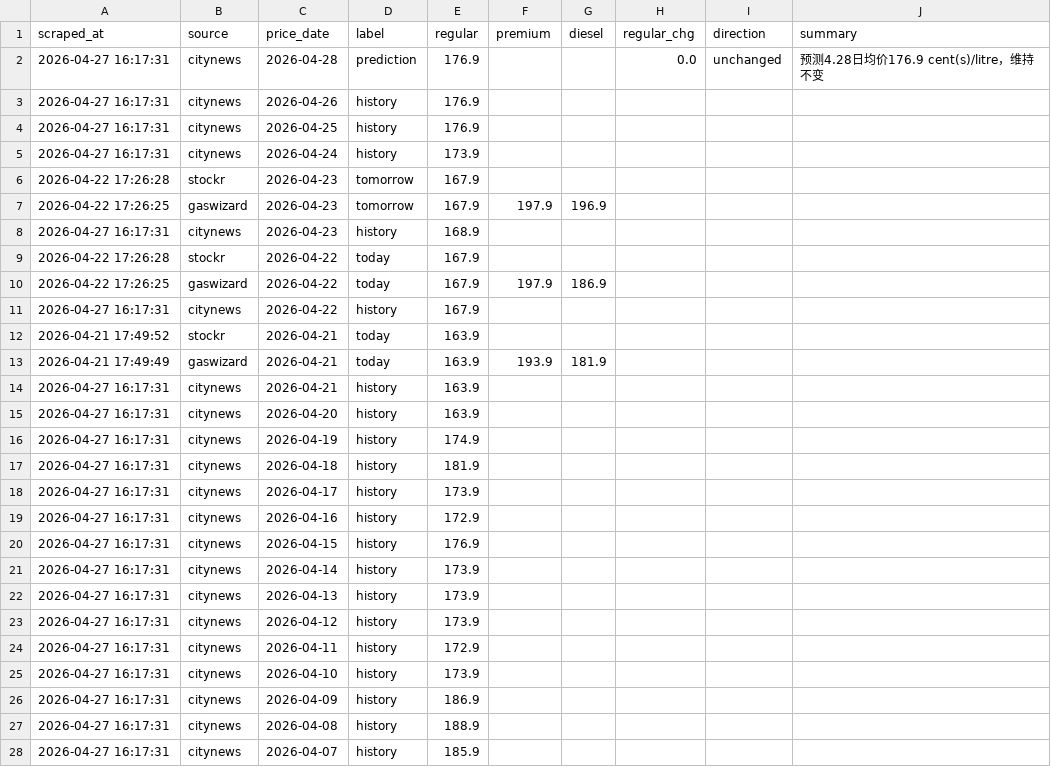
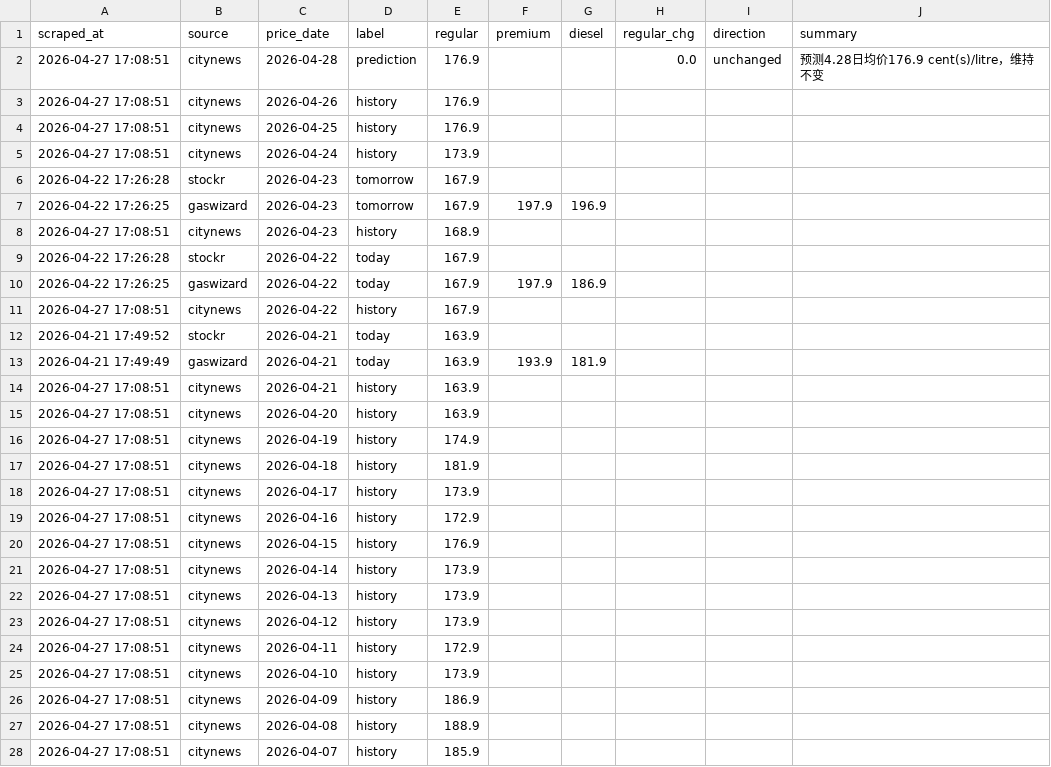
Before and after one commit to alecaloha/gaswise, a CSV file: gas_prices.csv, drawn as a sheet; only a part is shown; the diff covers the shown part only.

Commit message:
price update

```diff
--- a/gas_prices.csv
+++ b/gas_prices.csv
@@ -1,28 +1,28 @@
 scraped_at,source,price_date,label,regular,premium,diesel,regular_chg,direction,summary
-2026-04-27 16:17:31,citynews,2026-04-28,prediction,176.9,,,0.0,unchanged,预测4.28日均价176.9 cent(s)/litre，维持不变
-2026-04-27 16:17:31,citynews,2026-04-26,history,176.9,,,,,
-2026-04-27 16:17:31,citynews,2026-04-25,history,176.9,,,,,
-2026-04-27 16:17:31,citynews,2026-04-24,history,173.9,,,,,
+2026-04-27 17:08:51,citynews,2026-04-28,prediction,176.9,,,0.0,unchanged,预测4.28日均价176.9 cent(s)/litre，维持不变
+2026-04-27 17:08:51,citynews,2026-04-26,history,176.9,,,,,
+2026-04-27 17:08:51,citynews,2026-04-25,history,176.9,,,,,
+2026-04-27 17:08:51,citynews,2026-04-24,history,173.9,,,,,
 2026-04-22 17:26:28,stockr,2026-04-23,tomorrow,167.9,,,,,
 2026-04-22 17:26:25,gaswizard,2026-04-23,tomorrow,167.9,197.9,196.9,,,
-2026-04-27 16:17:31,citynews,2026-04-23,history,168.9,,,,,
+2026-04-27 17:08:51,citynews,2026-04-23,history,168.9,,,,,
 2026-04-22 17:26:28,stockr,2026-04-22,today,167.9,,,,,
 2026-04-22 17:26:25,gaswizard,2026-04-22,today,167.9,197.9,186.9,,,
-2026-04-27 16:17:31,citynews,2026-04-22,history,167.9,,,,,
+2026-04-27 17:08:51,citynews,2026-04-22,history,167.9,,,,,
 2026-04-21 17:49:52,stockr,2026-04-21,today,163.9,,,,,
 2026-04-21 17:49:49,gaswizard,2026-04-21,today,163.9,193.9,181.9,,,
-2026-04-27 16:17:31,citynews,2026-04-21,history,163.9,,,,,
-2026-04-27 16:17:31,citynews,2026-04-20,history,163.9,,,,,
-2026-04-27 16:17:31,citynews,2026-04-19,history,174.9,,,,,
-2026-04-27 16:17:31,citynews,2026-04-18,history,181.9,,,,,
-2026-04-27 16:17:31,citynews,2026-04-17,history,173.9,,,,,
-2026-04-27 16:17:31,citynews,2026-04-16,history,172.9,,,,,
-2026-04-27 16:17:31,citynews,2026-04-15,history,176.9,,,,,
-2026-04-27 16:17:31,citynews,2026-04-14,history,173.9,,,,,
-2026-04-27 16:17:31,citynews,2026-04-13,history,173.9,,,,,
-2026-04-27 16:17:31,citynews,2026-04-12,history,173.9,,,,,
-2026-04-27 16:17:31,citynews,2026-04-11,history,172.9,,,,,
-2026-04-27 16:17:31,citynews,2026-04-10,history,173.9,,,,,
-2026-04-27 16:17:31,citynews,2026-04-09,history,186.9,,,,,
-2026-04-27 16:17:31,citynews,2026-04-08,history,188.9,,,,,
-2026-04-27 16:17:31,citynews,2026-04-07,history,185.9,,,,,
+2026-04-27 17:08:51,citynews,2026-04-21,history,163.9,,,,,
+2026-04-27 17:08:51,citynews,2026-04-20,history,163.9,,,,,
+2026-04-27 17:08:51,citynews,2026-04-19,history,174.9,,,,,
+2026-04-27 17:08:51,citynews,2026-04-18,history,181.9,,,,,
+2026-04-27 17:08:51,citynews,2026-04-17,history,173.9,,,,,
+2026-04-27 17:08:51,citynews,2026-04-16,history,172.9,,,,,
+2026-04-27 17:08:51,citynews,2026-04-15,history,176.9,,,,,
+2026-04-27 17:08:51,citynews,2026-04-14,history,173.9,,,,,
+2026-04-27 17:08:51,citynews,2026-04-13,history,173.9,,,,,
+2026-04-27 17:08:51,citynews,2026-04-12,history,173.9,,,,,
+2026-04-27 17:08:51,citynews,2026-04-11,history,172.9,,,,,
+2026-04-27 17:08:51,citynews,2026-04-10,history,173.9,,,,,
+2026-04-27 17:08:51,citynews,2026-04-09,history,186.9,,,,,
+2026-04-27 17:08:51,citynews,2026-04-08,history,188.9,,,,,
+2026-04-27 17:08:51,citynews,2026-04-07,history,185.9,,,,,
```
Also changed, not shown: 6 edited cells elsewhere in this file.
